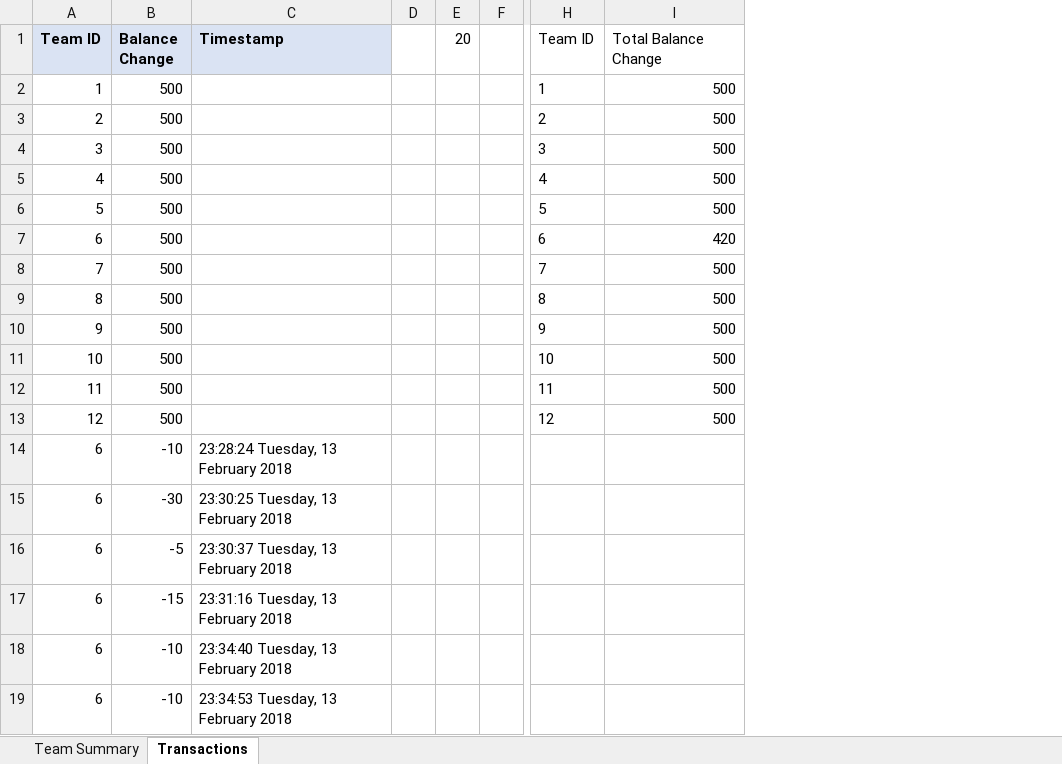
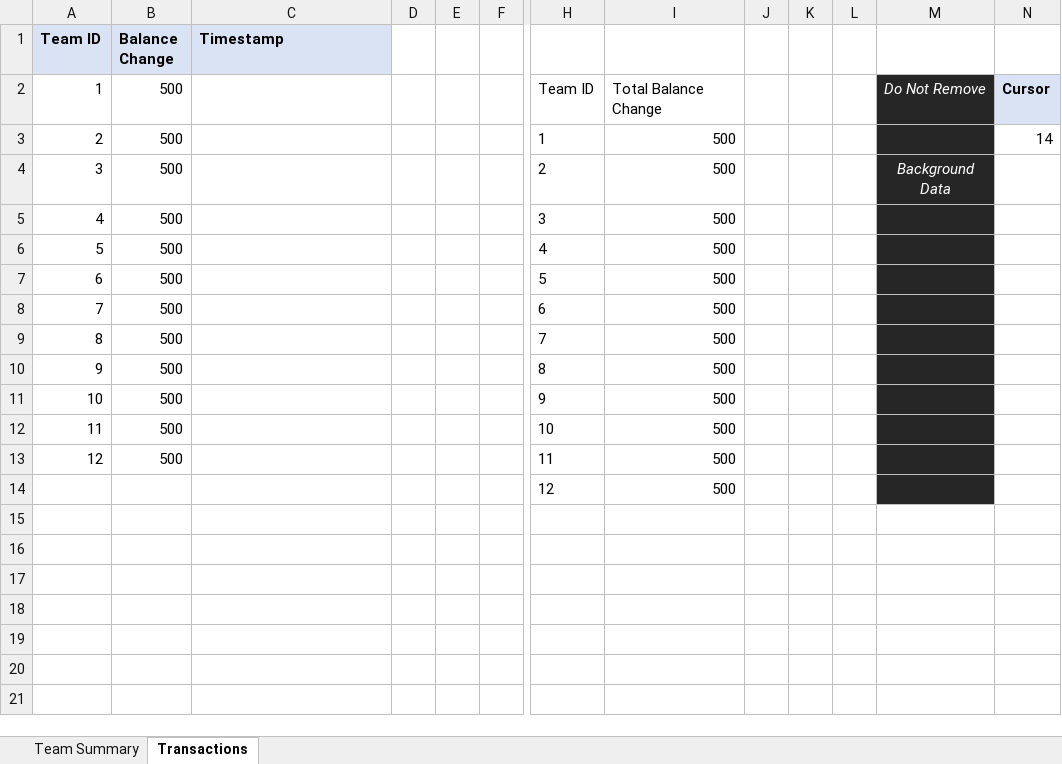
Before and after one commit to LeeChunHei/Underwater_Robot_NFC, an Excel workbook: Underwater_Robot_NFC/bin/Debug/NFC.xlsx, sheet Transactions, drawn as a sheet; only a part is shown, gaps mark what is left out; values as stored, in another font and other column widths than the file's, no borders; removed rows and columns are numbered as before the commit, all else as after; rows hold the shown columns only; the diff names each change by its address in the sheet, - before the commit and + after, or states it on an @@ line.

```diff
--- a/Underwater_Robot_NFC/bin/Debug/NFC.xlsx (sheet Transactions)
+++ b/Underwater_Robot_NFC/bin/Debug/NFC.xlsx (sheet Transactions)
-column E (20), empty
+column E, empty
+column J, empty
+column K, empty
+column L, empty
+column M, rows 2-4: Do Not Remove |  | Background Data
+column N, rows 2-3: Cursor | 14
-H1: Team ID
+H1: (empty)
-I1: Total Balance Change
+I1: (empty)
-H2: 1
+H2: Team ID
-I2: 500
+I2: Total Balance Change
-H3: 2
+H3: 1
-H4: 3
+H4: 2
-H5: 4
+H5: 3
-H6: 5
+H6: 4
-H7: 6
+H7: 5
-I7: 420
+I7: 500
-H8: 7
+H8: 6
-H9: 8
+H9: 7
-H10: 9
+H10: 8
-H11: 10
+H11: 9
-H12: 11
+H12: 10
-H13: 12
+H13: 11
-row 14: 6 | -10 | 23:28:24 Tuesday, 13 February 2018
-row 15: 6 | -30 | 23:30:25 Tuesday, 13 February 2018
-row 16: 6 | -5 | 23:30:37 Tuesday, 13 February 2018
-row 17: 6 | -15 | 23:31:16 Tuesday, 13 February 2018
-row 18: 6 | -10 | 23:34:40 Tuesday, 13 February 2018
-row 19: 6 | -10 | 23:34:53 Tuesday, 13 February 2018
+row 14:  |  |  |  |  |  | 12 | 500
```
Also changed, not shown: sheet Team Summary, charts or pictures, 54 other files.
